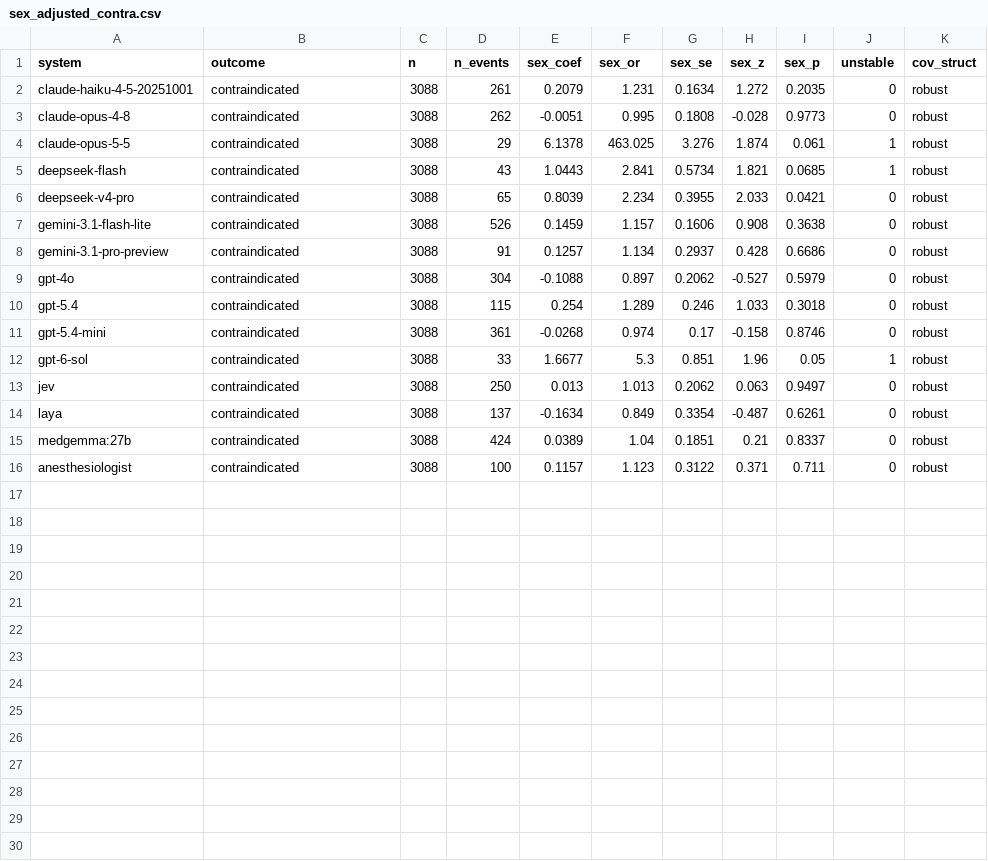
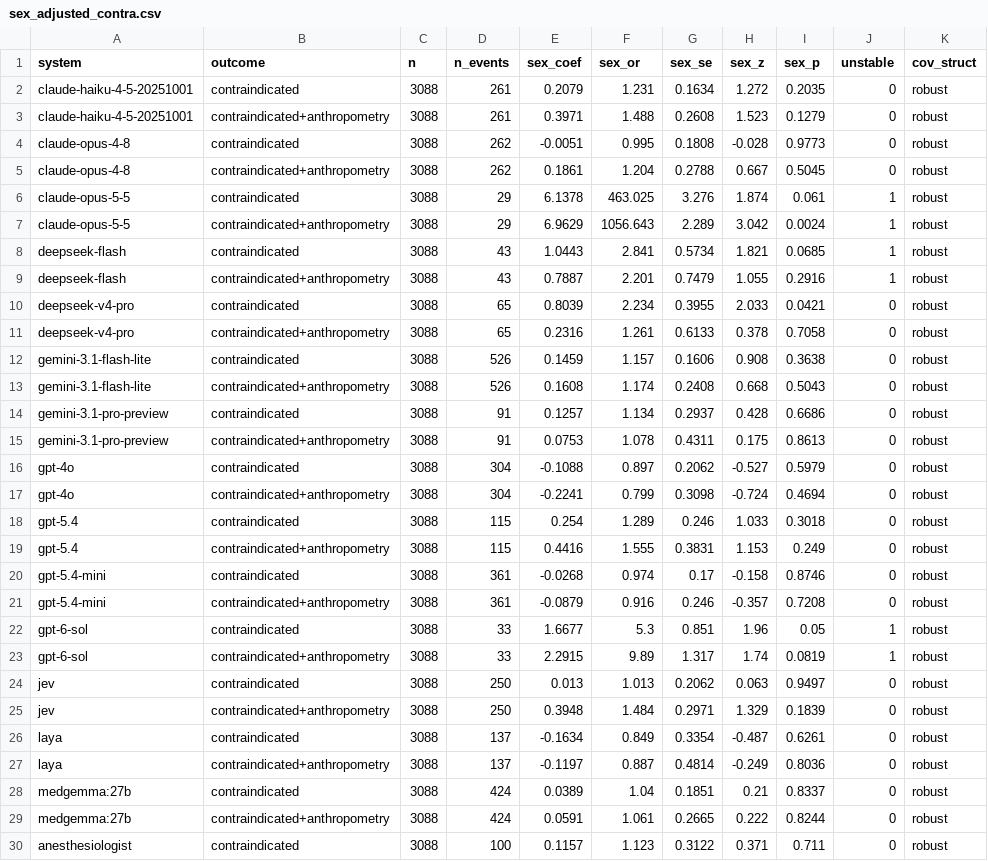
Before and after one commit to ramsestein/AnesLLM_dataset_use, a CSV file: results/analysis/sex_adjusted_contra.csv, drawn as a sheet; only a part is shown; the diff covers the shown part only; the diff names each change by its address in the sheet, - before the commit and + after, or states it on an @@ line.

Commit message:
GEE de contraindicadas con peso/talla y diseño del análisis 3 (contrafactual de sexo)

```diff
--- a/results/analysis/sex_adjusted_contra.csv
+++ b/results/analysis/sex_adjusted_contra.csv
+row 3: claude-haiku-4-5-20251001 | contraindicated+anthropometry | 3088 | 261 | 0.3971 | 1.488 | 0.2608 | 1.523 | 0.1279 | 0 | robust
+row 5: claude-opus-4-8 | contraindicated+anthropometry | 3088 | 262 | 0.1861 | 1.204 | 0.2788 | 0.667 | 0.5045 | 0 | robust
+row 7: claude-opus-5-5 | contraindicated+anthropometry | 3088 | 29 | 6.9629 | 1056.643 | 2.289 | 3.042 | 0.0024 | 1 | robust
+row 9: deepseek-flash | contraindicated+anthropometry | 3088 | 43 | 0.7887 | 2.201 | 0.7479 | 1.055 | 0.2916 | 1 | robust
+row 11: deepseek-v4-pro | contraindicated+anthropometry | 3088 | 65 | 0.2316 | 1.261 | 0.6133 | 0.378 | 0.7058 | 0 | robust
+row 13: gemini-3.1-flash-lite | contraindicated+anthropometry | 3088 | 526 | 0.1608 | 1.174 | 0.2408 | 0.668 | 0.5043 | 0 | robust
+row 15: gemini-3.1-pro-preview | contraindicated+anthropometry | 3088 | 91 | 0.0753 | 1.078 | 0.4311 | 0.175 | 0.8613 | 0 | robust
+row 17: gpt-4o | contraindicated+anthropometry | 3088 | 304 | -0.2241 | 0.799 | 0.3098 | -0.724 | 0.4694 | 0 | robust
+row 19: gpt-5.4 | contraindicated+anthropometry | 3088 | 115 | 0.4416 | 1.555 | 0.3831 | 1.153 | 0.249 | 0 | robust
+row 21: gpt-5.4-mini | contraindicated+anthropometry | 3088 | 361 | -0.0879 | 0.916 | 0.246 | -0.357 | 0.7208 | 0 | robust
+row 23: gpt-6-sol | contraindicated+anthropometry | 3088 | 33 | 2.2915 | 9.89 | 1.317 | 1.74 | 0.0819 | 1 | robust
+row 25: jev | contraindicated+anthropometry | 3088 | 250 | 0.3948 | 1.484 | 0.2971 | 1.329 | 0.1839 | 0 | robust
+row 27: laya | contraindicated+anthropometry | 3088 | 137 | -0.1197 | 0.887 | 0.4814 | -0.249 | 0.8036 | 0 | robust
+row 29: medgemma:27b | contraindicated+anthropometry | 3088 | 424 | 0.0591 | 1.061 | 0.2665 | 0.222 | 0.8244 | 0 | robust
```
Also changed, not shown: 1 added row elsewhere in this file, 4 other files.
